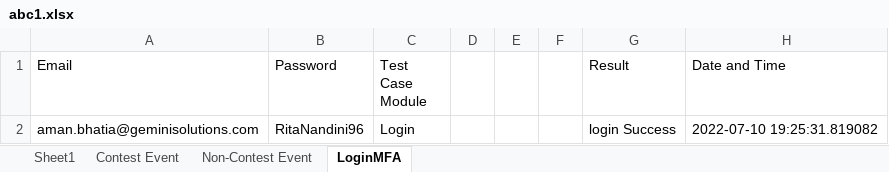
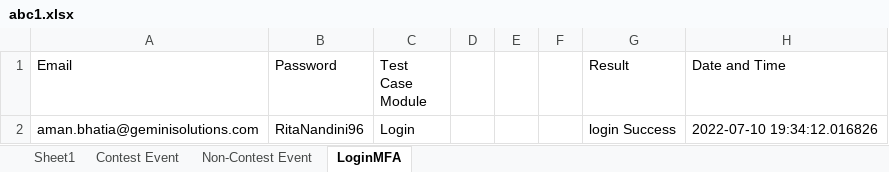
Before and after one commit to amanbhatia46/Contripoint_Project, an Excel workbook: abc1.xlsx, sheet LoginMFA, drawn as a sheet; values as stored, in another font and other column widths than the file's, no borders; the diff names each change by its address in the sheet, - before the commit and + after, or states it on an @@ line.

```diff
--- a/abc1.xlsx (sheet LoginMFA)
+++ b/abc1.xlsx (sheet LoginMFA)
-H2 (Date and Time): 2022-07-10 19:25:31.819082
+H2 (Date and Time): 2022-07-10 19:34:12.016826
```
Also changed, not shown: 1 other file.
